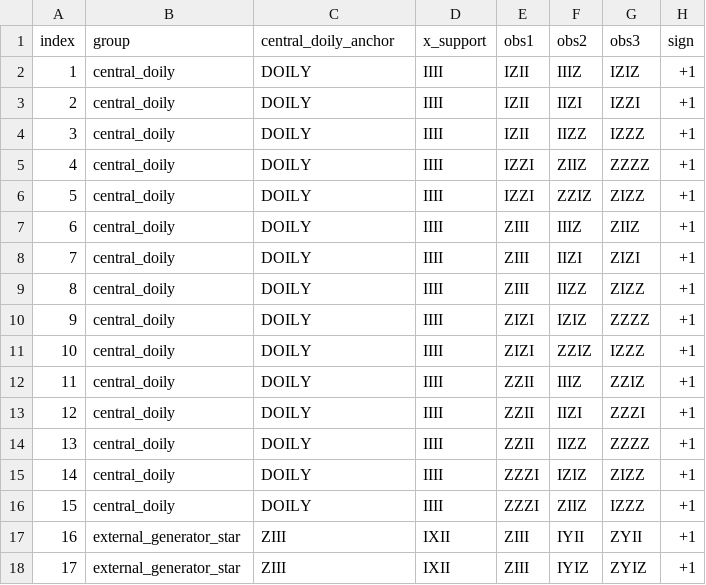
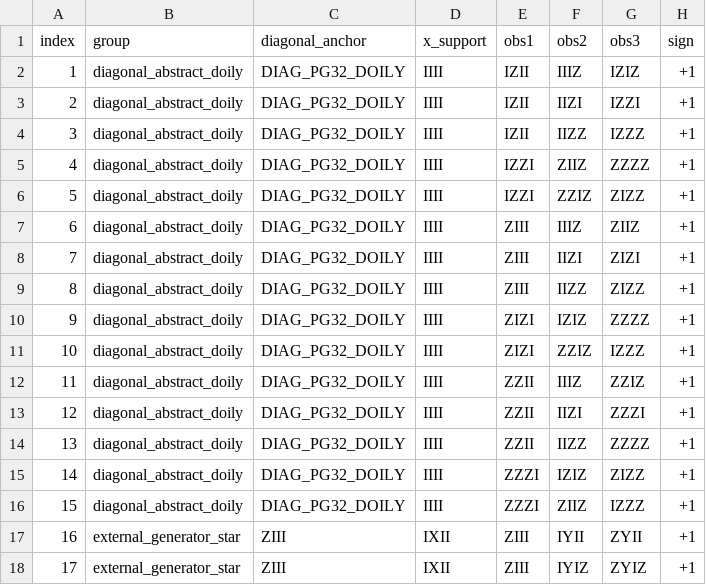
Before and after one commit to 0thernes/pauli-contextuality-lab, a CSV file: tracks/spectral-bounds/results/hyperbolic-quasi-quadric-135/violated_75.csv, drawn as a sheet; only a part is shown.

```diff
--- a/tracks/spectral-bounds/results/hyperbolic-quasi-quadric-135/violated_75.csv
+++ b/tracks/spectral-bounds/results/hyperbolic-quasi-quadric-135/violated_75.csv
@@ -1,17 +1,17 @@
-index,group,central_doily_anchor,x_support,obs1,obs2,obs3,sign
-1,central_doily,DOILY,IIII,IZII,IIIZ,IZIZ,+1
-2,central_doily,DOILY,IIII,IZII,IIZI,IZZI,+1
-3,central_doily,DOILY,IIII,IZII,IIZZ,IZZZ,+1
-4,central_doily,DOILY,IIII,IZZI,ZIIZ,ZZZZ,+1
-5,central_doily,DOILY,IIII,IZZI,ZZIZ,ZIZZ,+1
-6,central_doily,DOILY,IIII,ZIII,IIIZ,ZIIZ,+1
-7,central_doily,DOILY,IIII,ZIII,IIZI,ZIZI,+1
-8,central_doily,DOILY,IIII,ZIII,IIZZ,ZIZZ,+1
-9,central_doily,DOILY,IIII,ZIZI,IZIZ,ZZZZ,+1
-10,central_doily,DOILY,IIII,ZIZI,ZZIZ,IZZZ,+1
-11,central_doily,DOILY,IIII,ZZII,IIIZ,ZZIZ,+1
-12,central_doily,DOILY,IIII,ZZII,IIZI,ZZZI,+1
-13,central_doily,DOILY,IIII,ZZII,IIZZ,ZZZZ,+1
-14,central_doily,DOILY,IIII,ZZZI,IZIZ,ZIZZ,+1
-15,central_doily,DOILY,IIII,ZZZI,ZIIZ,IZZZ,+1
+index,group,diagonal_anchor,x_support,obs1,obs2,obs3,sign
+1,diagonal_abstract_doily,DIAG_PG32_DOILY,IIII,IZII,IIIZ,IZIZ,+1
+2,diagonal_abstract_doily,DIAG_PG32_DOILY,IIII,IZII,IIZI,IZZI,+1
+3,diagonal_abstract_doily,DIAG_PG32_DOILY,IIII,IZII,IIZZ,IZZZ,+1
+4,diagonal_abstract_doily,DIAG_PG32_DOILY,IIII,IZZI,ZIIZ,ZZZZ,+1
+5,diagonal_abstract_doily,DIAG_PG32_DOILY,IIII,IZZI,ZZIZ,ZIZZ,+1
+6,diagonal_abstract_doily,DIAG_PG32_DOILY,IIII,ZIII,IIIZ,ZIIZ,+1
+7,diagonal_abstract_doily,DIAG_PG32_DOILY,IIII,ZIII,IIZI,ZIZI,+1
+8,diagonal_abstract_doily,DIAG_PG32_DOILY,IIII,ZIII,IIZZ,ZIZZ,+1
+9,diagonal_abstract_doily,DIAG_PG32_DOILY,IIII,ZIZI,IZIZ,ZZZZ,+1
+10,diagonal_abstract_doily,DIAG_PG32_DOILY,IIII,ZIZI,ZZIZ,IZZZ,+1
+11,diagonal_abstract_doily,DIAG_PG32_DOILY,IIII,ZZII,IIIZ,ZZIZ,+1
+12,diagonal_abstract_doily,DIAG_PG32_DOILY,IIII,ZZII,IIZI,ZZZI,+1
+13,diagonal_abstract_doily,DIAG_PG32_DOILY,IIII,ZZII,IIZZ,ZZZZ,+1
+14,diagonal_abstract_doily,DIAG_PG32_DOILY,IIII,ZZZI,IZIZ,ZIZZ,+1
+15,diagonal_abstract_doily,DIAG_PG32_DOILY,IIII,ZZZI,ZIIZ,IZZZ,+1
 16,external_generator_star,ZIII,IXII,ZIII,IYII,ZYII,+1
```
Also changed, not shown: tracks/spectral-bounds/results/hyperbolic-quasi-quadric-135/contexts_1095.csv, 37 other files.
